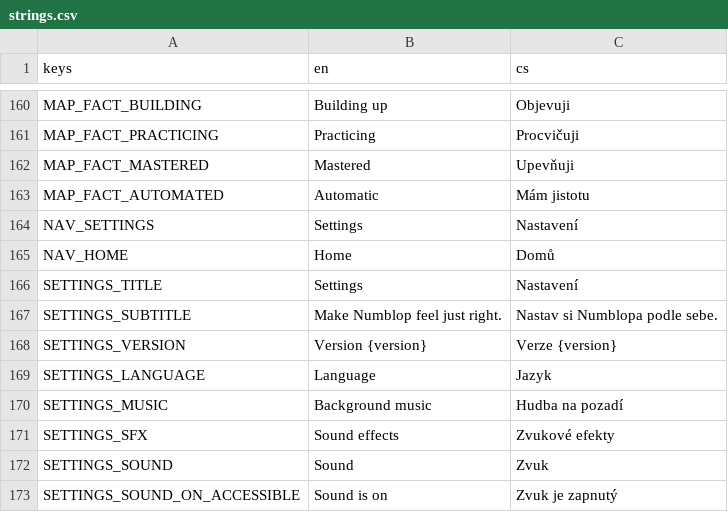
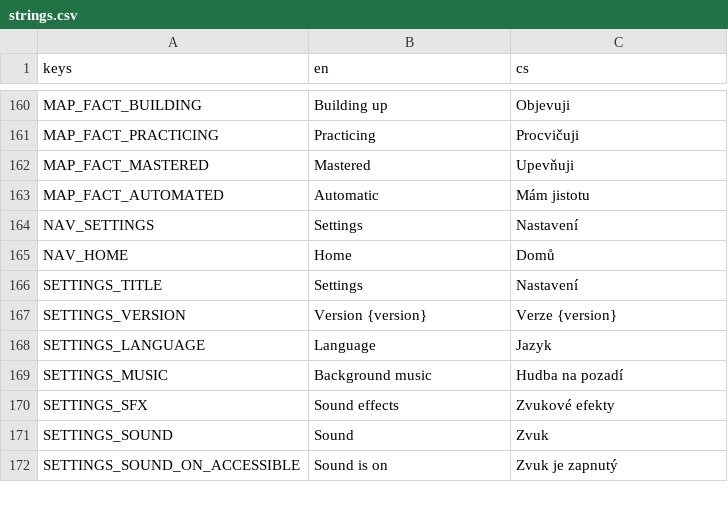
Before and after one commit to LordLobotom/Numblop, a CSV file: localization/strings.csv, drawn as a sheet; only a part is shown, gaps mark what is left out.

```diff
--- a/localization/strings.csv
+++ b/localization/strings.csv
@@ -166,3 +166,2 @@ NAV_HOME,Home,Domů
 SETTINGS_TITLE,Settings,Nastavení
-SETTINGS_SUBTITLE,Make Numblop feel just right.,Nastav si Numblopa podle sebe.
 SETTINGS_VERSION,Version {version},Verze {version}
```
Also changed, not shown: 18 other files.
